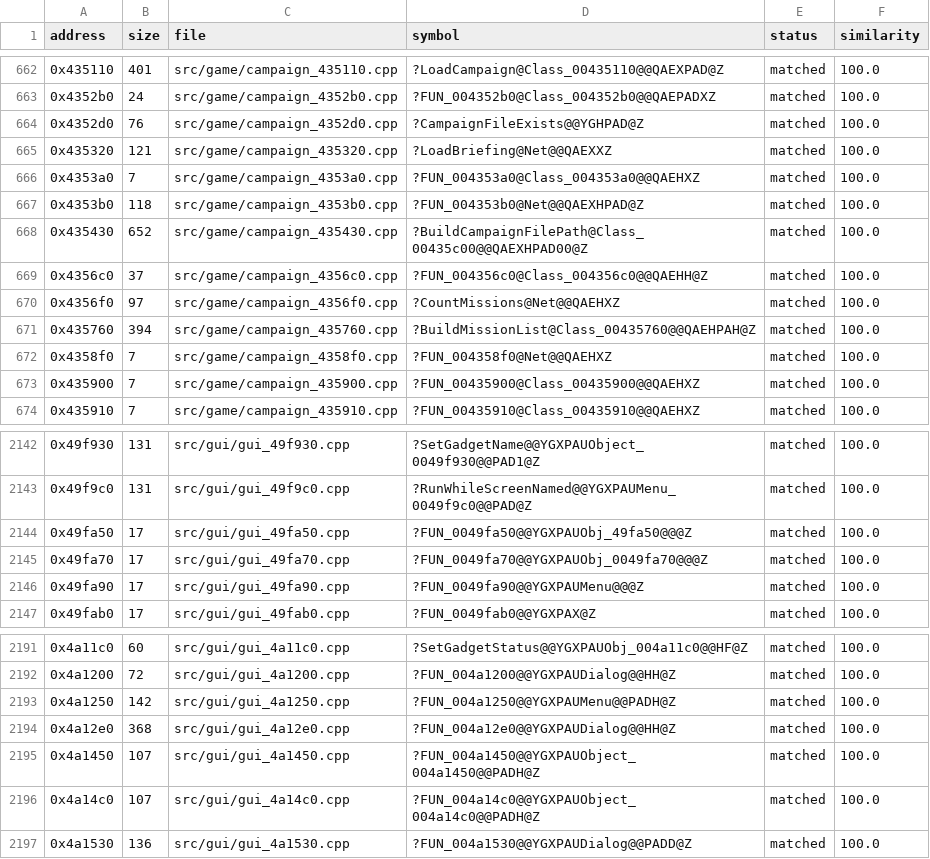
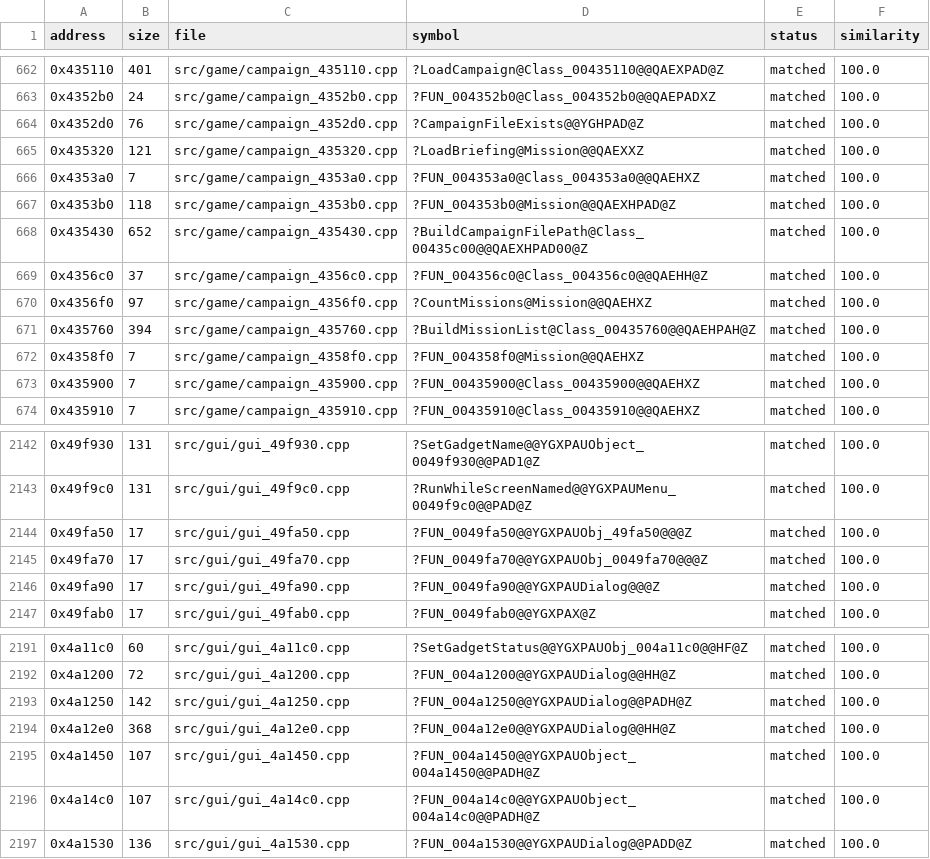
Before and after one commit to HectorBailey/byte-tactics, a CSV file: data/progress.csv, drawn as a sheet; only a part is shown, gaps mark what is left out.

Commit message:
Refactor: Name the mission object and join Menu
The object at g_game+0x391e9 was named Net, after a field name in the
generated header. It is the loaded mission: the .ota fields (planet,
numplayers, memory, wind, tidal strength, start positions), the
briefing, and the campaign's mission list (LoadCampaign, AdvanceMission,
LoadMissionData). features_423160.cpp already spelled it Mission, and
the .ota format's own keys are missionname and missiondescription, so
the four views join Mission. Thaldren's Ghidra database calls the same
0xec4-byte object MapInfo; that name is taken by a different block of
Game fields in line_of_sight_4843c0.cpp.

Menu is the GUI root at g_game+0x519 that the gui module named Dialog
(Thaldren's GuiRoot): every Menu spelling is that object, so the three
Menu views join Dialog.

```diff
--- a/data/progress.csv
+++ b/data/progress.csv
@@ -664,10 +664,10 @@ address,size,file,symbol,status,similarity
 0x4352d0,76,src/game/campaign_4352d0.cpp,?CampaignFileExists@@YGHPAD@Z,matched,100.0
-0x435320,121,src/game/campaign_435320.cpp,?LoadBriefing@Net@@QAEXXZ,matched,100.0
+0x435320,121,src/game/campaign_435320.cpp,?LoadBriefing@Mission@@QAEXXZ,matched,100.0
 0x4353a0,7,src/game/campaign_4353a0.cpp,?FUN_004353a0@Class_004353a0@@QAEHXZ,matched,100.0
-0x4353b0,118,src/game/campaign_4353b0.cpp,?FUN_004353b0@Net@@QAEXHPAD@Z,matched,100.0
+0x4353b0,118,src/game/campaign_4353b0.cpp,?FUN_004353b0@Mission@@QAEXHPAD@Z,matched,100.0
 0x435430,652,src/game/campaign_435430.cpp,?BuildCampaignFilePath@Class_00435c00@@QAEXHPAD00@Z,matched,100.0
 0x4356c0,37,src/game/campaign_4356c0.cpp,?FUN_004356c0@Class_004356c0@@QAEHH@Z,matched,100.0
-0x4356f0,97,src/game/campaign_4356f0.cpp,?CountMissions@Net@@QAEHXZ,matched,100.0
+0x4356f0,97,src/game/campaign_4356f0.cpp,?CountMissions@Mission@@QAEHXZ,matched,100.0
 0x435760,394,src/game/campaign_435760.cpp,?BuildMissionList@Class_00435760@@QAEHPAH@Z,matched,100.0
-0x4358f0,7,src/game/campaign_4358f0.cpp,?FUN_004358f0@Net@@QAEHXZ,matched,100.0
+0x4358f0,7,src/game/campaign_4358f0.cpp,?FUN_004358f0@Mission@@QAEHXZ,matched,100.0
 0x435900,7,src/game/campaign_435900.cpp,?FUN_00435900@Class_00435900@@QAEHXZ,matched,100.0
@@ -2145,3 +2145,3 @@ address,size,file,symbol,status,similarity
 0x49fa70,17,src/gui/gui_49fa70.cpp,?FUN_0049fa70@@YGXPAUObj_0049fa70@@@Z,matched,100.0
-0x49fa90,17,src/gui/gui_49fa90.cpp,?FUN_0049fa90@@YGXPAUMenu@@@Z,matched,100.0
+0x49fa90,17,src/gui/gui_49fa90.cpp,?FUN_0049fa90@@YGXPAUDialog@@@Z,matched,100.0
 0x49fab0,17,src/gui/gui_49fab0.cpp,?FUN_0049fab0@@YGXPAX@Z,matched,100.0
@@ -2192,3 +2192,3 @@ address,size,file,symbol,status,similarity
 0x4a1200,72,src/gui/gui_4a1200.cpp,?FUN_004a1200@@YGXPAUDialog@@HH@Z,matched,100.0
-0x4a1250,142,src/gui/gui_4a1250.cpp,?FUN_004a1250@@YGXPAUMenu@@PADH@Z,matched,100.0
+0x4a1250,142,src/gui/gui_4a1250.cpp,?FUN_004a1250@@YGXPAUDialog@@PADH@Z,matched,100.0
 0x4a12e0,368,src/gui/gui_4a12e0.cpp,?FUN_004a12e0@@YGXPAUDialog@@HH@Z,matched,100.0
```
Also changed, not shown: data/symbols.csv, 21 other files.
